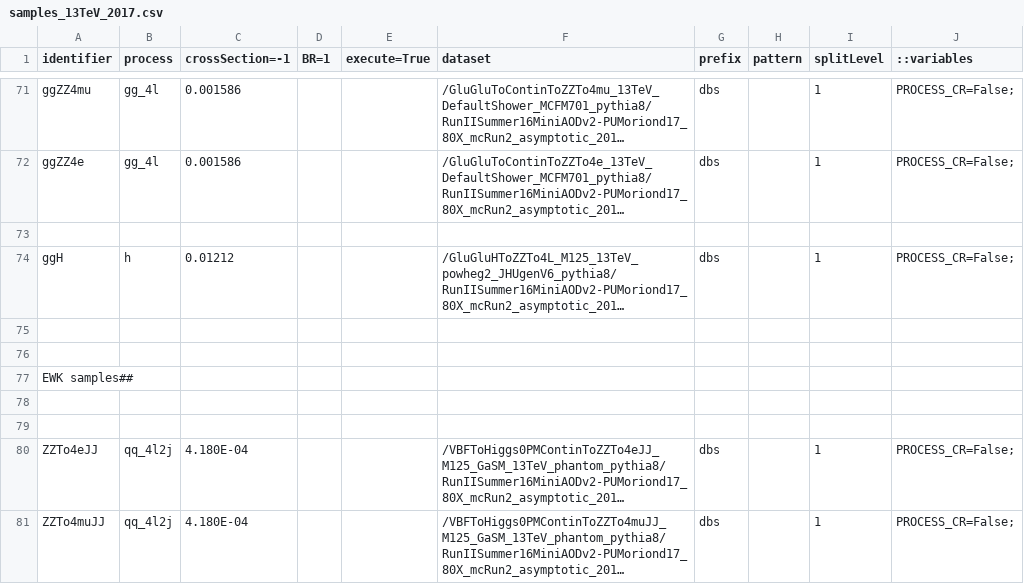
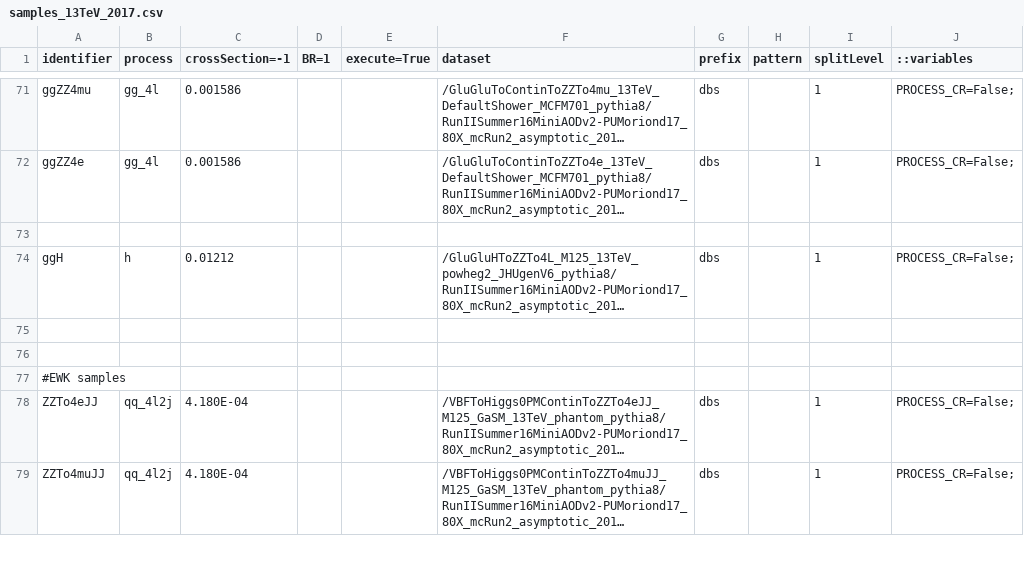
Before and after one commit to bellan/VVXAnalysis, a CSV file: Producers/python/samples_13TeV_2017.csv, drawn as a sheet; only a part is shown, gaps mark what is left out; long unchanged cells end in …; rows hold the shown columns only; the diff names each change by its address in the sheet, - before the commit and + after, or states it on an @@ line.

Commit message:
fix csv

```diff
--- a/Producers/python/samples_13TeV_2017.csv
+++ b/Producers/python/samples_13TeV_2017.csv
-A77 (identifier): EWK samples##
+A77 (identifier): #EWK samples
-row 78: (empty)
-row 79: (empty)
```
